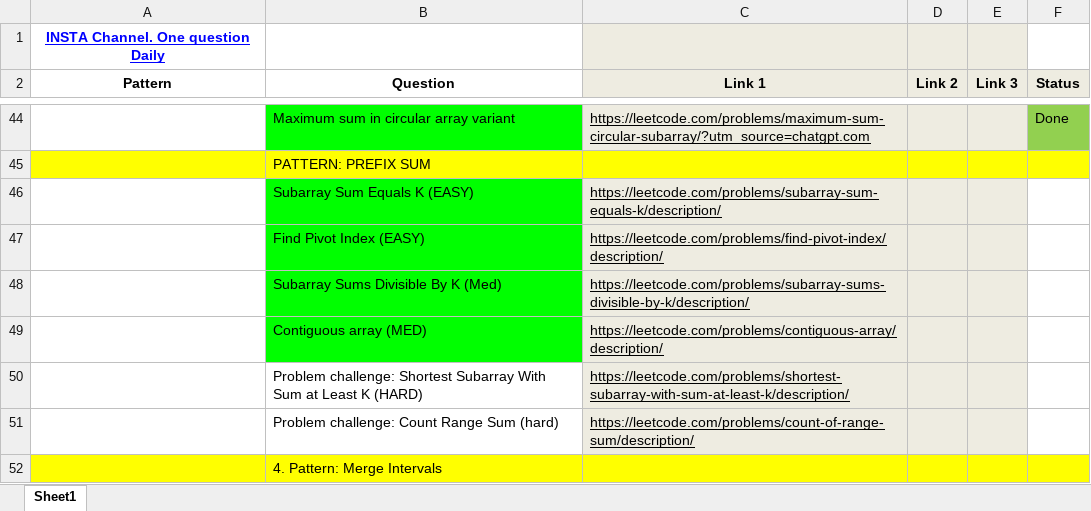
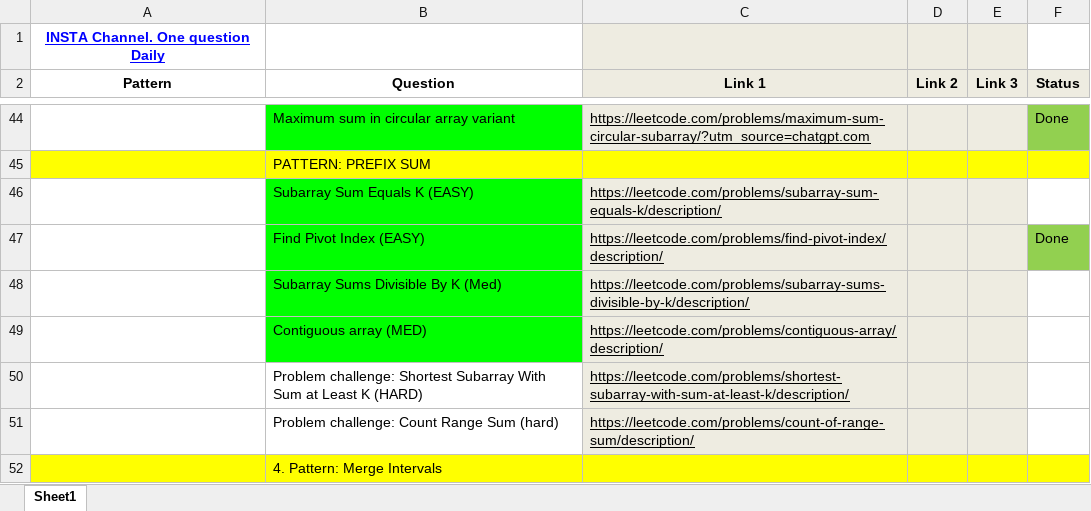
Before and after one commit to AbdullahAsif24/DSA, an Excel workbook: DSA patterns Cheat Sheet.xlsx, sheet Sheet1, drawn as a sheet; only a part is shown, gaps mark what is left out; values as stored, in another font and other column widths than the file's, no borders; the diff names each change by its address in the sheet, - before the commit and + after, or states it on an @@ line.

```diff
--- a/DSA patterns Cheat Sheet.xlsx (sheet Sheet1)
+++ b/DSA patterns Cheat Sheet.xlsx (sheet Sheet1)
-F47 (Status): (empty)
+F47 (Status): Done
-F47 fill: none
+F47 fill: #92D050
```
Also changed, not shown: 1 other file.
